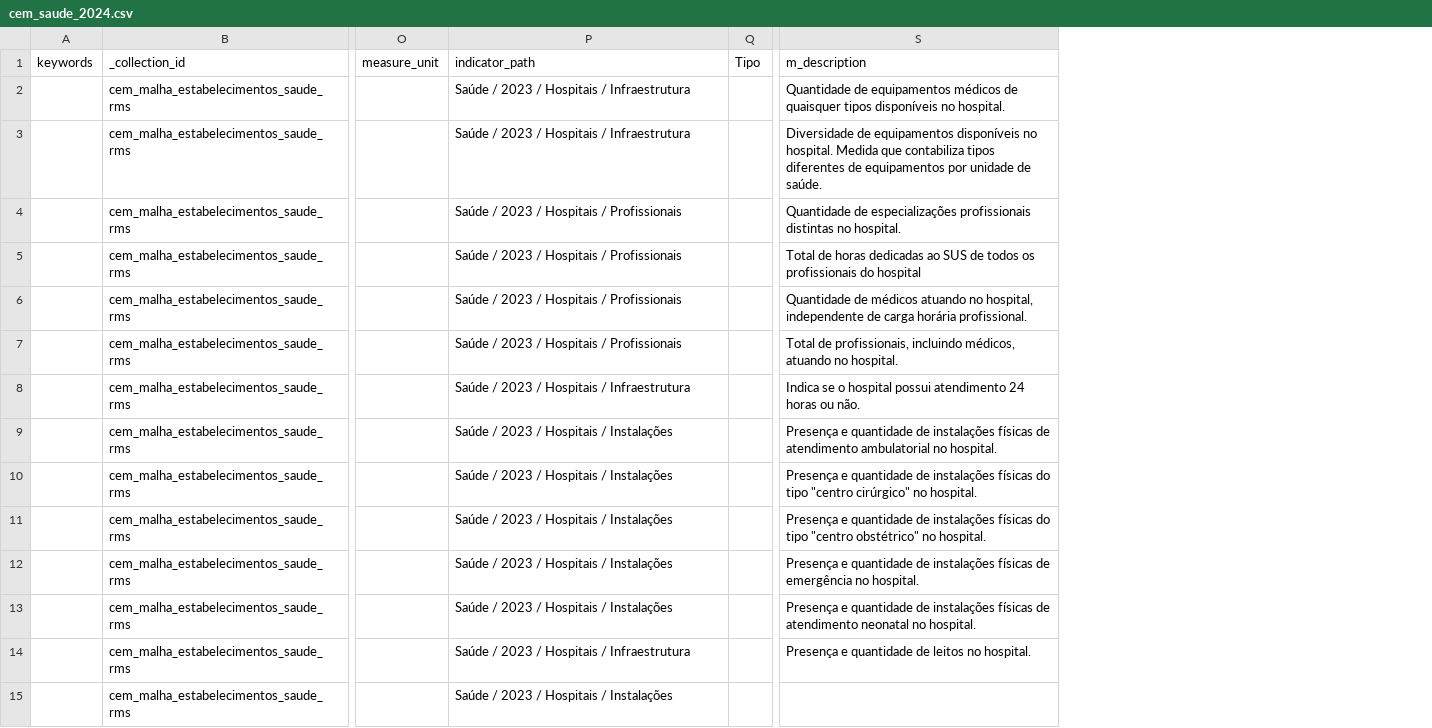
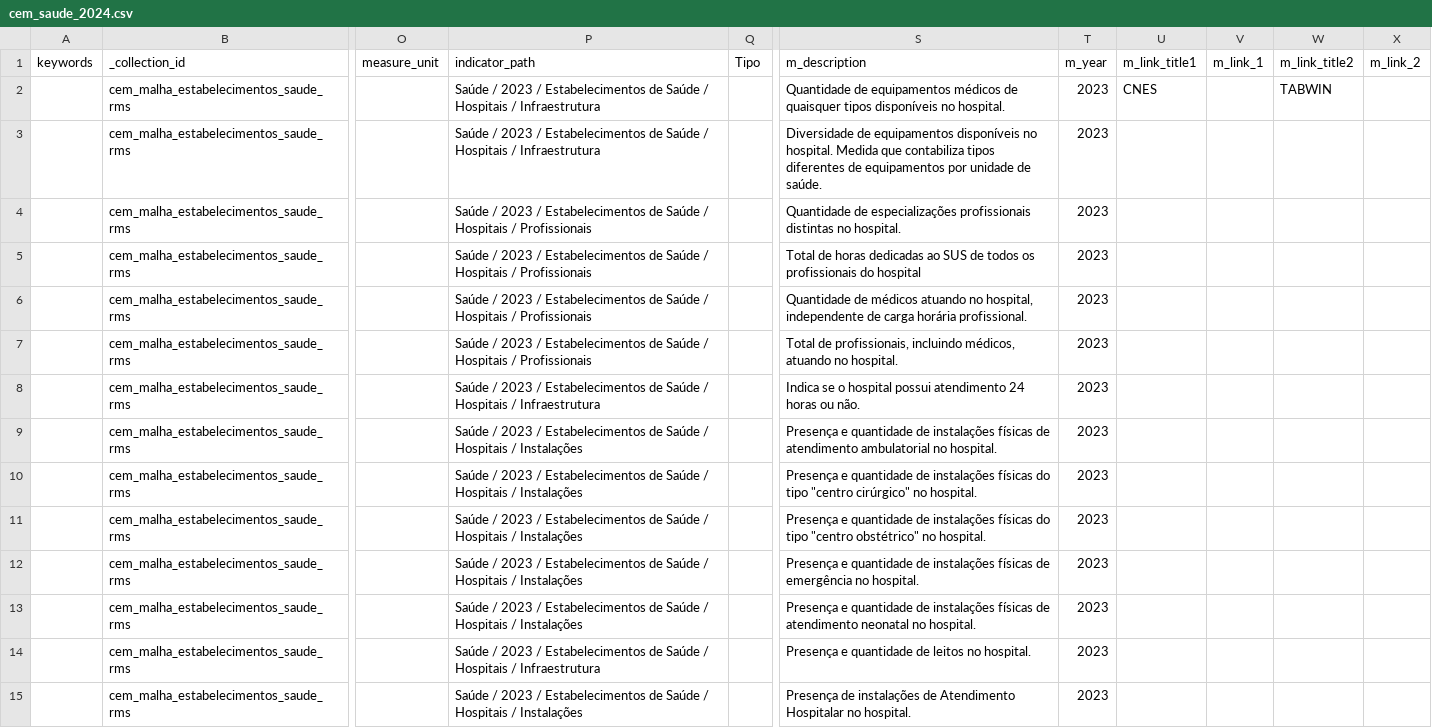
Before and after one commit to GeoReDUS/georedus, a CSV file: packages/georedus-ui/public/georedus/data/cem_saude_2024.csv, drawn as a sheet; only a part is shown, gaps mark what is left out; the diff covers the shown part only; the diff names each change by its address in the sheet, - before the commit and + after, or states it on an @@ line.

Commit message:
update: csv for censo and saude

```diff
--- a/packages/georedus-ui/public/georedus/data/cem_saude_2024.csv
+++ b/packages/georedus-ui/public/georedus/data/cem_saude_2024.csv
+column T (m_year), rows 2-15: all 2023
+column U (m_link_title1), row 2: CNES
+column V (m_link_1), empty
+column W (m_link_title2), row 2: TABWIN
+column X (m_link_2), empty
-P2:P3 (indicator_path): …2023 / Hospitais /…
+P2:P3 (indicator_path): …2023 / Estabelecimentos de Saúde / Hospitais /…
-P4:P7 (indicator_path): …2023 / Hospitais /…
+P4:P7 (indicator_path): …2023 / Estabelecimentos de Saúde / Hospitais /…
-P8 (indicator_path): …2023 / Hospitais /…
+P8 (indicator_path): …2023 / Estabelecimentos de Saúde / Hospitais /…
-P9:P13 (indicator_path): …2023 / Hospitais /…
+P9:P13 (indicator_path): …2023 / Estabelecimentos de Saúde / Hospitais /…
-P14 (indicator_path): …2023 / Hospitais /…
+P14 (indicator_path): …2023 / Estabelecimentos de Saúde / Hospitais /…
-P15 (indicator_path): …2023 / Hospitais /…
+P15 (indicator_path): …2023 / Estabelecimentos de Saúde / Hospitais /…
-S15 (m_description): (empty)
+S15 (m_description): Presença de instalações de Atendimento Hospitalar no hospital.
```
Also changed, not shown: 37 edited cells elsewhere in this file, 1 other file.
